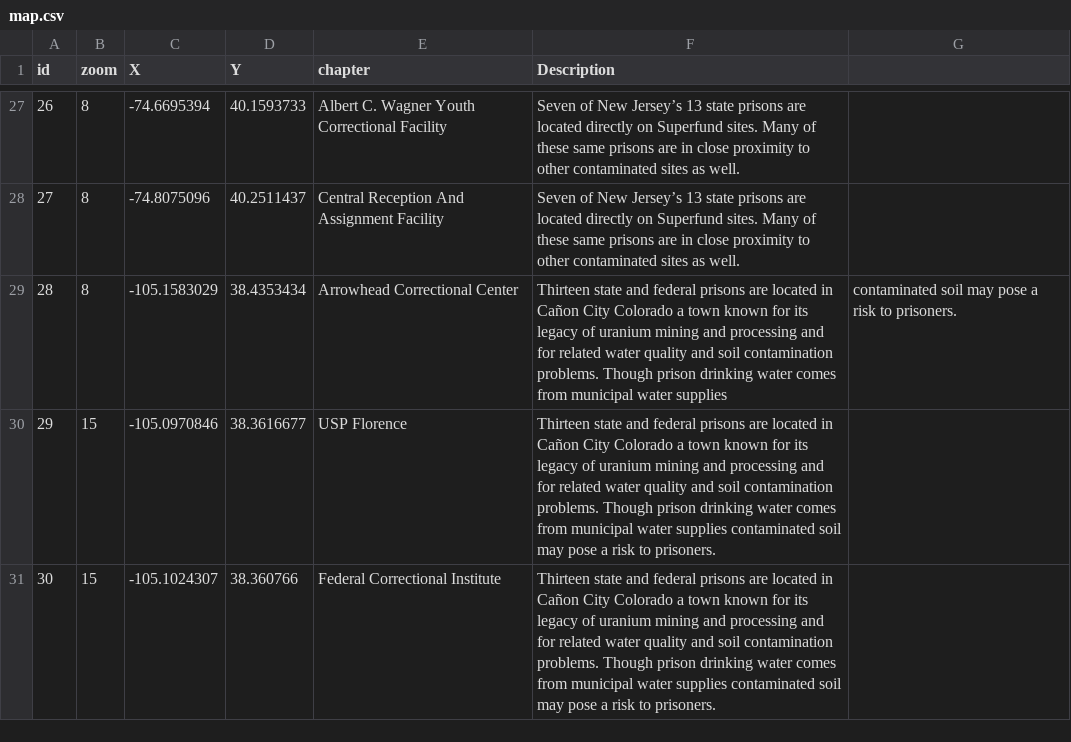
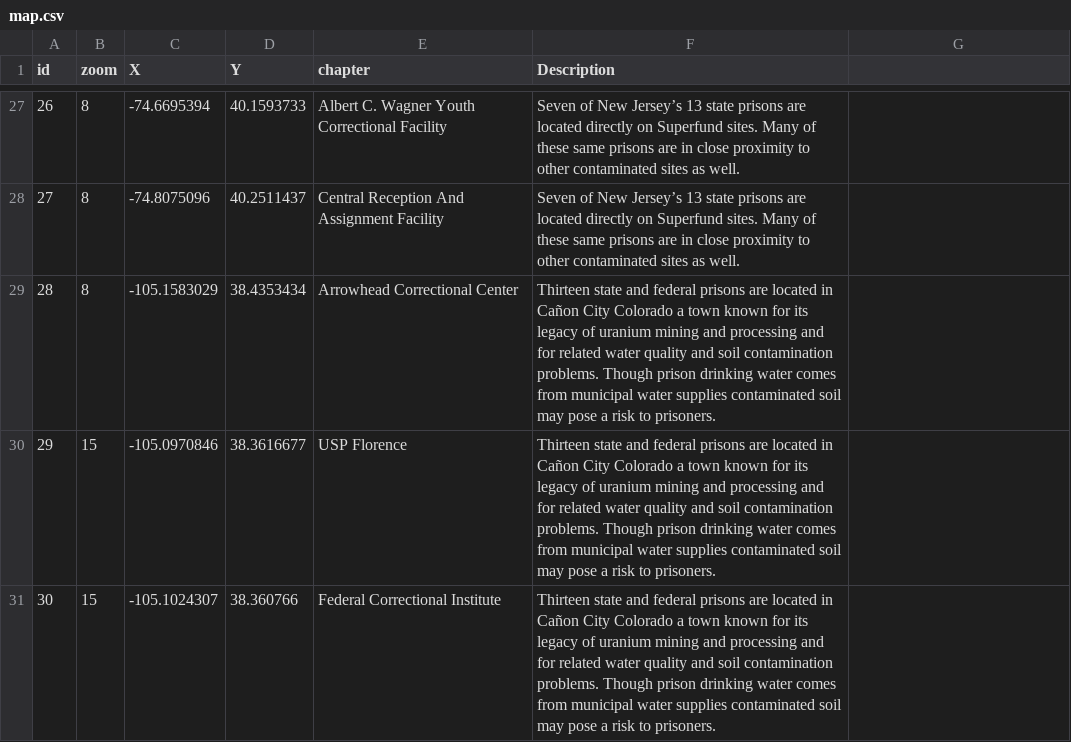
Before and after one commit to paigewilliams/leaflet-storymap, a CSV file: map.csv, drawn as a sheet; only a part is shown, gaps mark what is left out.

Commit message:
Update map.csv

```diff
--- a/map.csv
+++ b/map.csv
@@ -28,3 +28,3 @@ id,zoom,X,Y,chapter,Description
 27,8,-74.8075096,40.2511437,Central Reception And Assignment Facility,Seven of New Jersey’s 13 state prisons are located directly on Superfund sites. Many of these same prisons are in close proximity to other contaminated sites as well.
-28,8,-105.1583029,38.4353434,Arrowhead Correctional Center,Thirteen state and federal prisons are located in Cañon City Colorado a town known for its legacy of uranium mining and processing and for related water quality and soil contamination problems. Though prison drinking water comes from municipal water supplies, contaminated soil may pose a risk to prisoners.
+28,8,-105.1583029,38.4353434,Arrowhead Correctional Center,Thirteen state and federal prisons are located in Cañon City Colorado a town known for its legacy of uranium mining and processing and for related water quality and soil contamination problems. Though prison drinking water comes from municipal water supplies contaminated soil may pose a risk to prisoners.
 29,15,-105.0970846,38.3616677,USP Florence,Thirteen state and federal prisons are located in Cañon City Colorado a town known for its legacy of uranium mining and processing and for related water quality and soil contamination problems. Though prison drinking water comes from municipal water supplies contaminated soil may pose a risk to prisoners.
```
